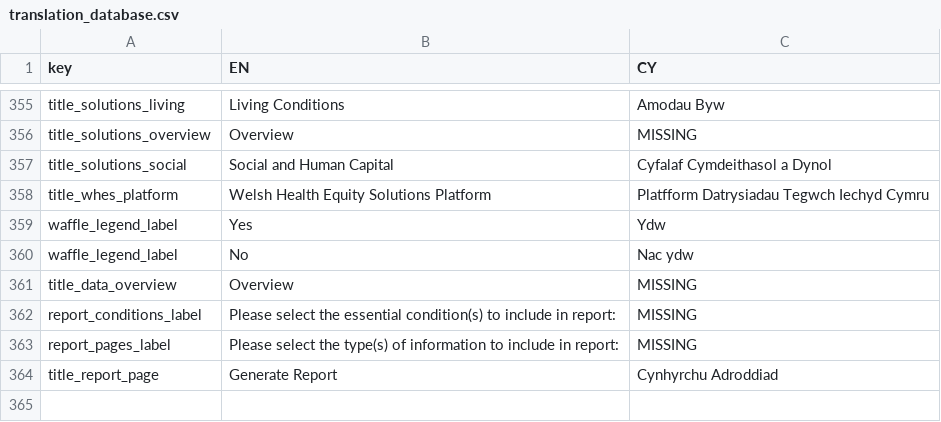
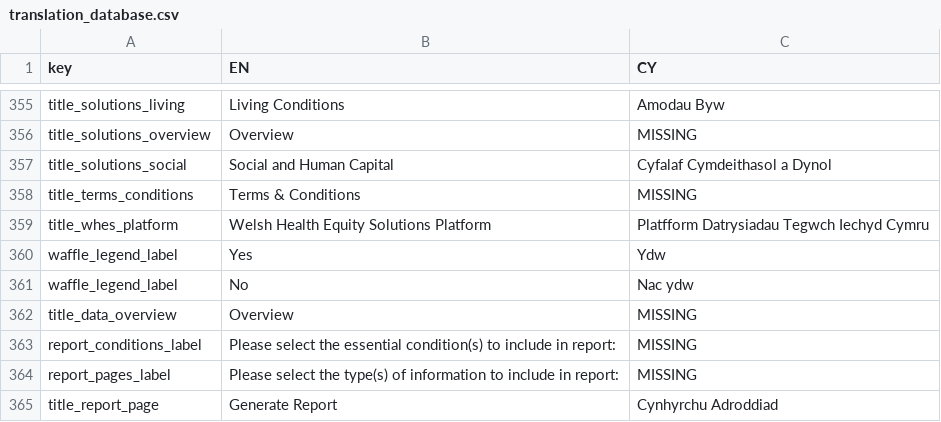
Before and after one commit to StatsRhian/whesApp, a CSV file: inst/extdata/translation_database.csv, drawn as a sheet; only a part is shown, gaps mark what is left out; the diff names each change by its address in the sheet, - before the commit and + after, or states it on an @@ line.

```diff
--- a/inst/extdata/translation_database.csv
+++ b/inst/extdata/translation_database.csv
+row 358: title_terms_conditions | Terms & Conditions | MISSING
```
Also changed, not shown: 7 other files.
